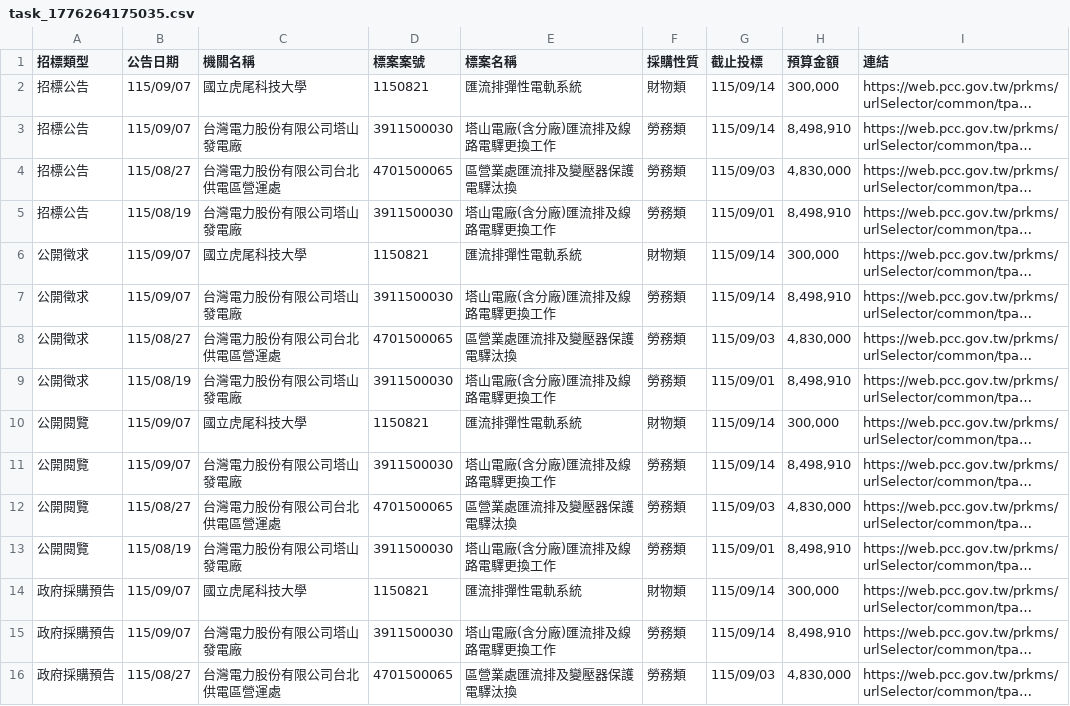
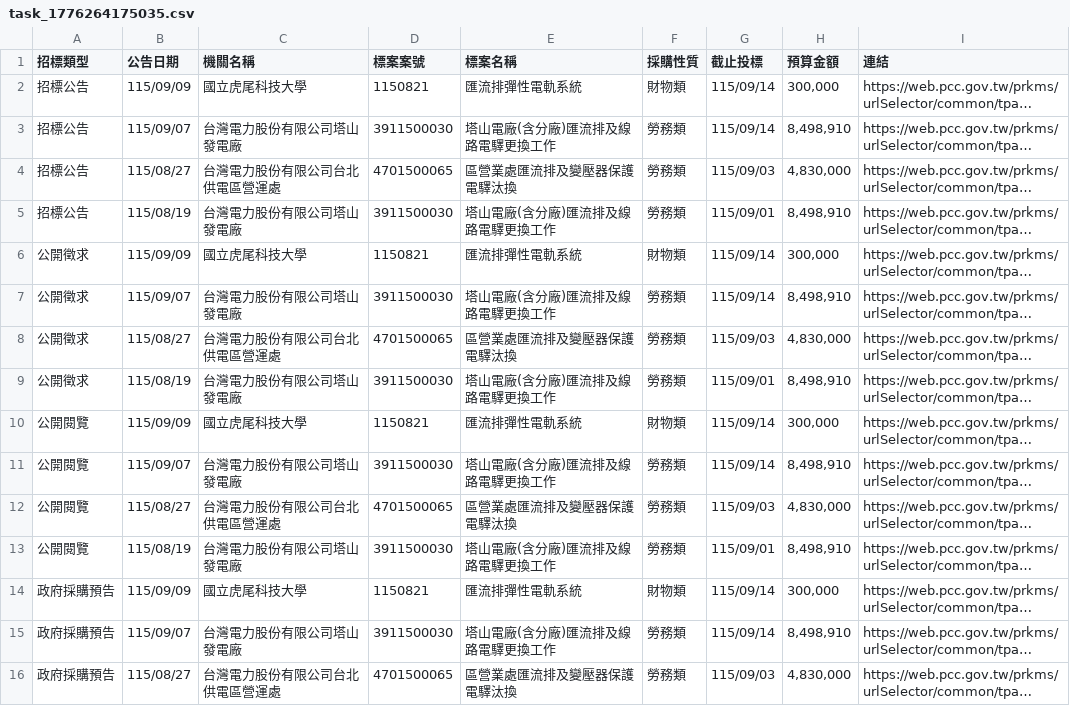
Before and after one commit to one393143/tender-tracker, a CSV file: data/task_1776264175035.csv, drawn as a sheet; only a part is shown; long unchanged cells end in …; the diff names each change by its address in the sheet, - before the commit and + after, or states it on an @@ line.

```diff
--- a/data/task_1776264175035.csv
+++ b/data/task_1776264175035.csv
-B2 (公告日期): 115/09/07
+B2 (公告日期): 115/09/09
-B6 (公告日期): 115/09/07
+B6 (公告日期): 115/09/09
-B10 (公告日期): 115/09/07
+B10 (公告日期): 115/09/09
-B14 (公告日期): 115/09/07
+B14 (公告日期): 115/09/09
```
Also changed, not shown: data/database.csv.
